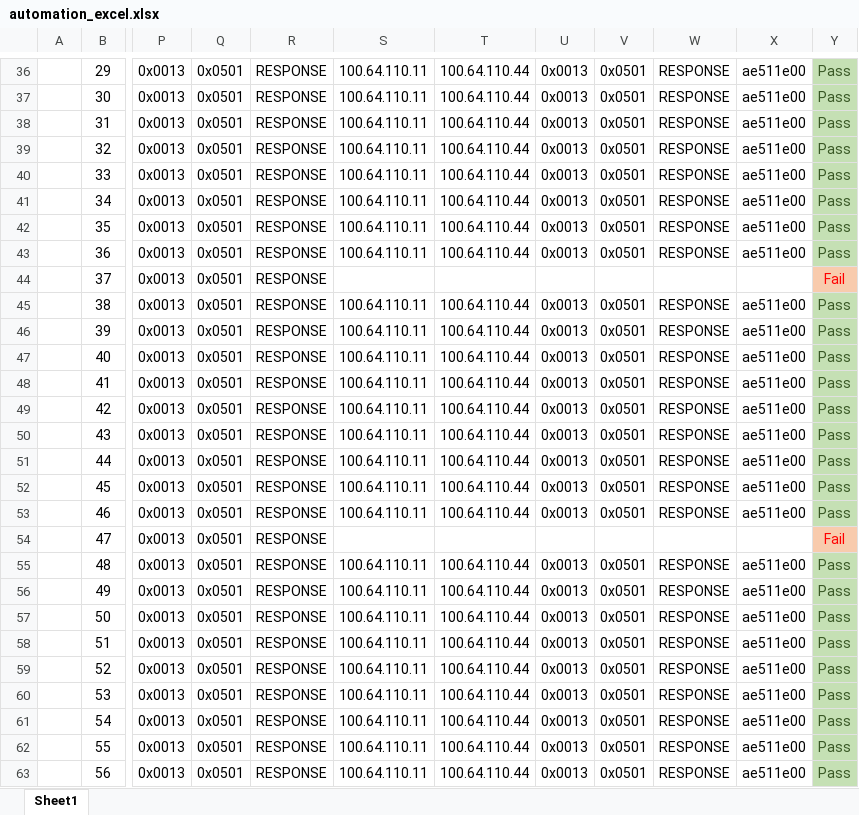
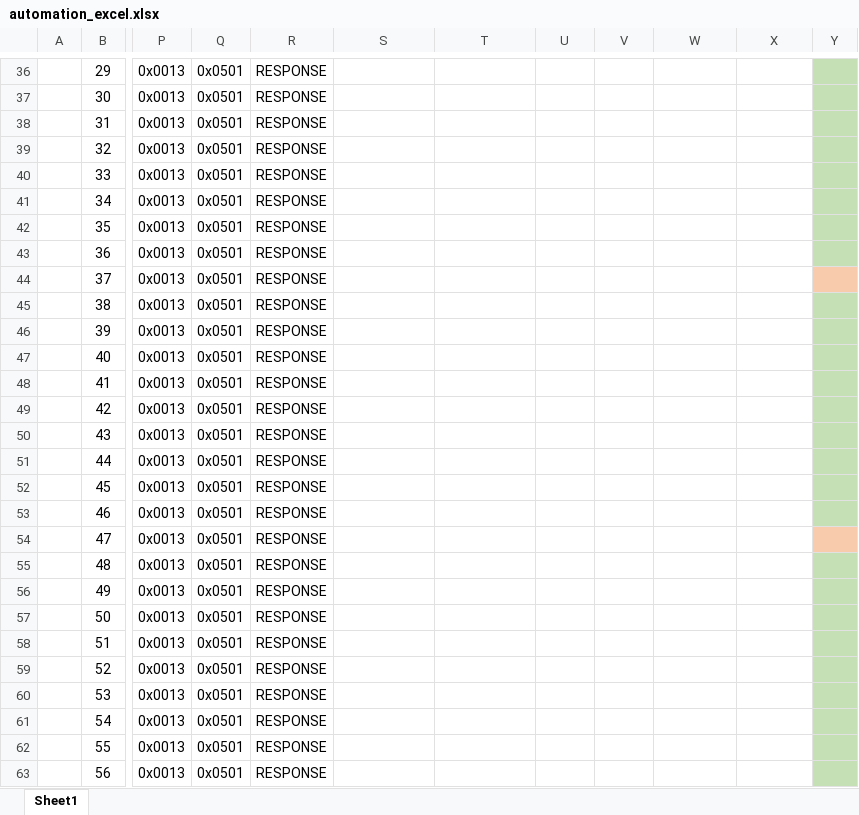
Before and after one commit to eliaskiss/someip, an Excel workbook: automation_excel.xlsx, sheet Sheet1, drawn as a sheet; only a part is shown, gaps mark what is left out; values as stored, in another font and other column widths than the file's, no borders; the diff covers the shown part only; the diff names each change by its address in the sheet, - before the commit and + after, or states it on an @@ line.

```diff
--- a/automation_excel.xlsx (sheet Sheet1)
+++ b/automation_excel.xlsx (sheet Sheet1)
-S36:S43: 100.64.110.11
+S36:S43: (empty)
-T36:T43: 100.64.110.44
+T36:T43: (empty)
-U36:U43: 0x0013
+U36:U43: (empty)
-V36:V43: 0x0501
+V36:V43: (empty)
-W36:W43: RESPONSE
+W36:W43: (empty)
-X36:X43: ae511e00
+X36:X43: (empty)
-Y36:Y43: Pass
+Y36:Y43: (empty)
-Y44: Fail
+Y44: (empty)
-S45:S53: 100.64.110.11
+S45:S53: (empty)
-T45:T53: 100.64.110.44
+T45:T53: (empty)
-U45:U53: 0x0013
+U45:U53: (empty)
-V45:V53: 0x0501
+V45:V53: (empty)
-W45:W53: RESPONSE
+W45:W53: (empty)
-X45:X53: ae511e00
+X45:X53: (empty)
-Y45:Y53: Pass
+Y45:Y53: (empty)
-Y54: Fail
+Y54: (empty)
-S55:S63: 100.64.110.11
+S55:S63: (empty)
-T55:T63: 100.64.110.44
+T55:T63: (empty)
-U55:U63: 0x0013
+U55:U63: (empty)
-V55:V63: 0x0501
+V55:V63: (empty)
-W55:W63: RESPONSE
+W55:W63: (empty)
-X55:X63: ae511e00
+X55:X63: (empty)
-Y55:Y63: Pass
+Y55:Y63: (empty)
```
Also changed, not shown: 468 edited cells elsewhere in this sheet, 6 other files.
